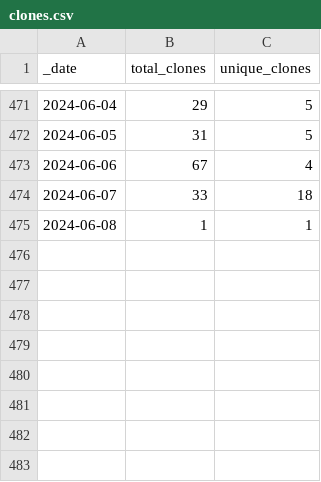
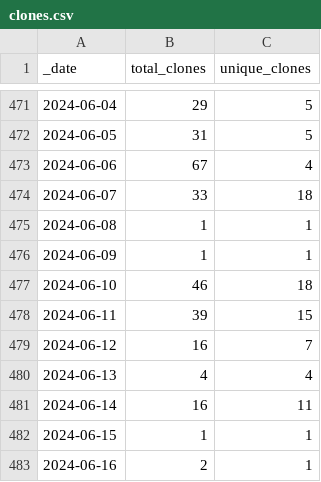
Before and after one commit to debevv/nanoMODBUS, a CSV file: traffic/clones.csv, drawn as a sheet; only a part is shown, gaps mark what is left out; the diff names each change by its address in the sheet, - before the commit and + after, or states it on an @@ line.

Commit message:
GitHub traffic

```diff
--- a/traffic/clones.csv
+++ b/traffic/clones.csv
+row 476: 2024-06-09 | 1 | 1
+row 477: 2024-06-10 | 46 | 18
+row 478: 2024-06-11 | 39 | 15
+row 479: 2024-06-12 | 16 | 7
+row 480: 2024-06-13 | 4 | 4
+row 481: 2024-06-14 | 16 | 11
+row 482: 2024-06-15 | 1 | 1
+row 483: 2024-06-16 | 2 | 1
```
Also changed, not shown: traffic/views.csv, 1 other file.
